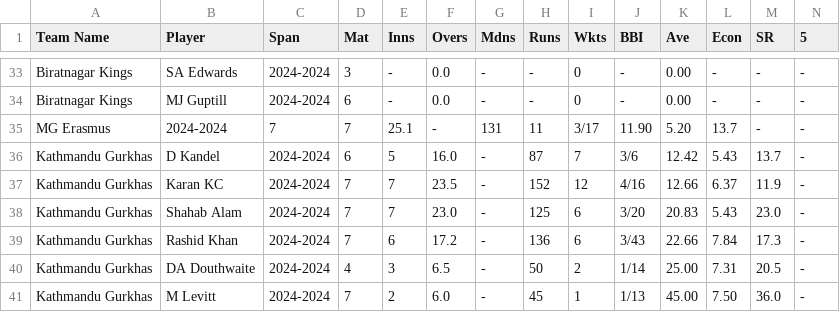
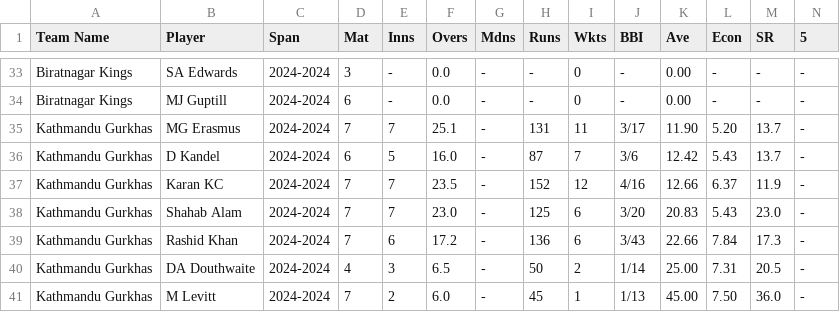
Before and after one commit to RoshannCodes/NEPAL_PREMIER_LEAGUE_DATA_WEB_SCRAPPING, a CSV file: bowling_average.csv, drawn as a sheet; only a part is shown, gaps mark what is left out; removed rows and columns are numbered as before the commit, all else as after; rows hold the shown columns only; the diff names each change by its address in the sheet, - before the commit and + after, or states it on an @@ line.

Commit message:
bowler team name added

```diff
--- a/bowling_average.csv
+++ b/bowling_average.csv
-row 35: MG Erasmus | 2024-2024 | 7 | 7 | 25.1 | - | 131 | 11 | 3/17 | 11.90 | 5.20 | 13.7 | - | -
+row 35: Kathmandu Gurkhas | MG Erasmus | 2024-2024 | 7 | 7 | 25.1 | - | 131 | 11 | 3/17 | 11.90 | 5.20 | 13.7 | -
```
